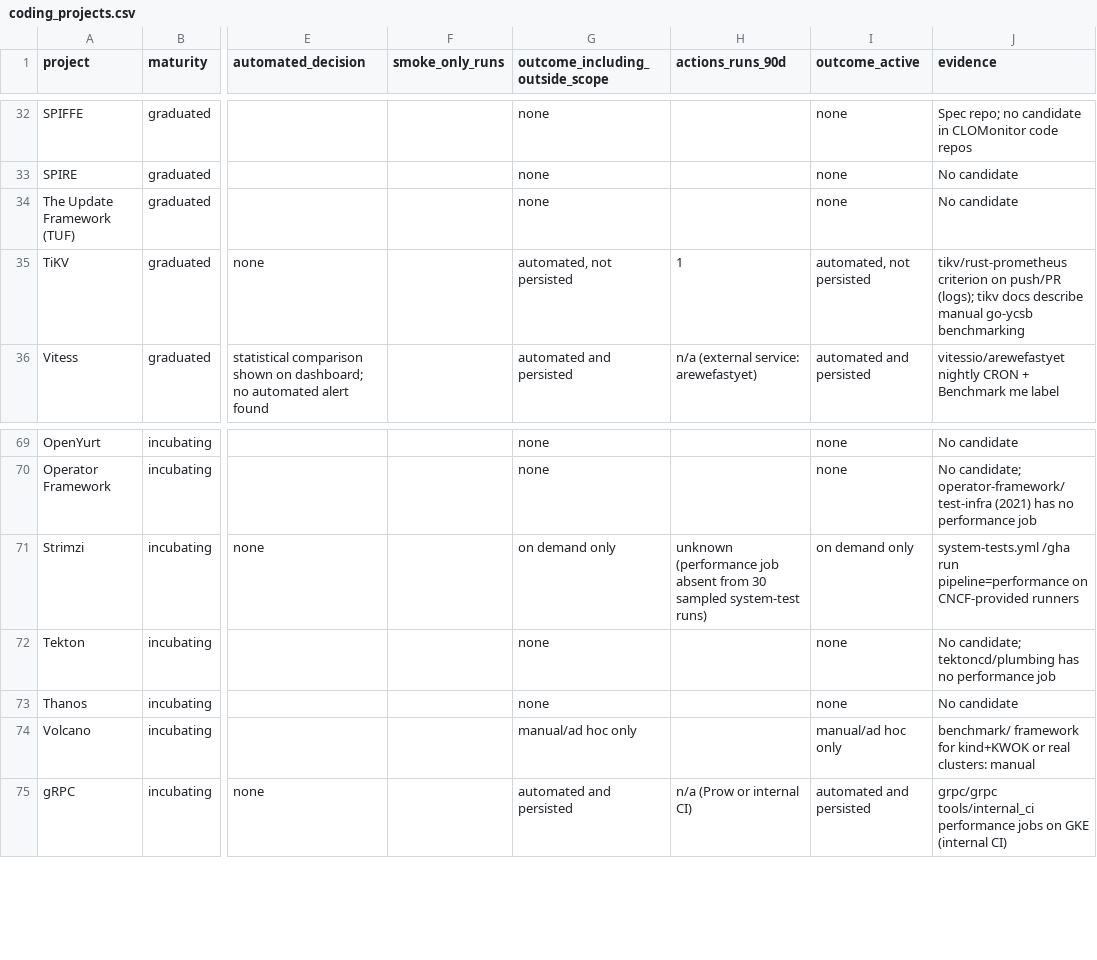
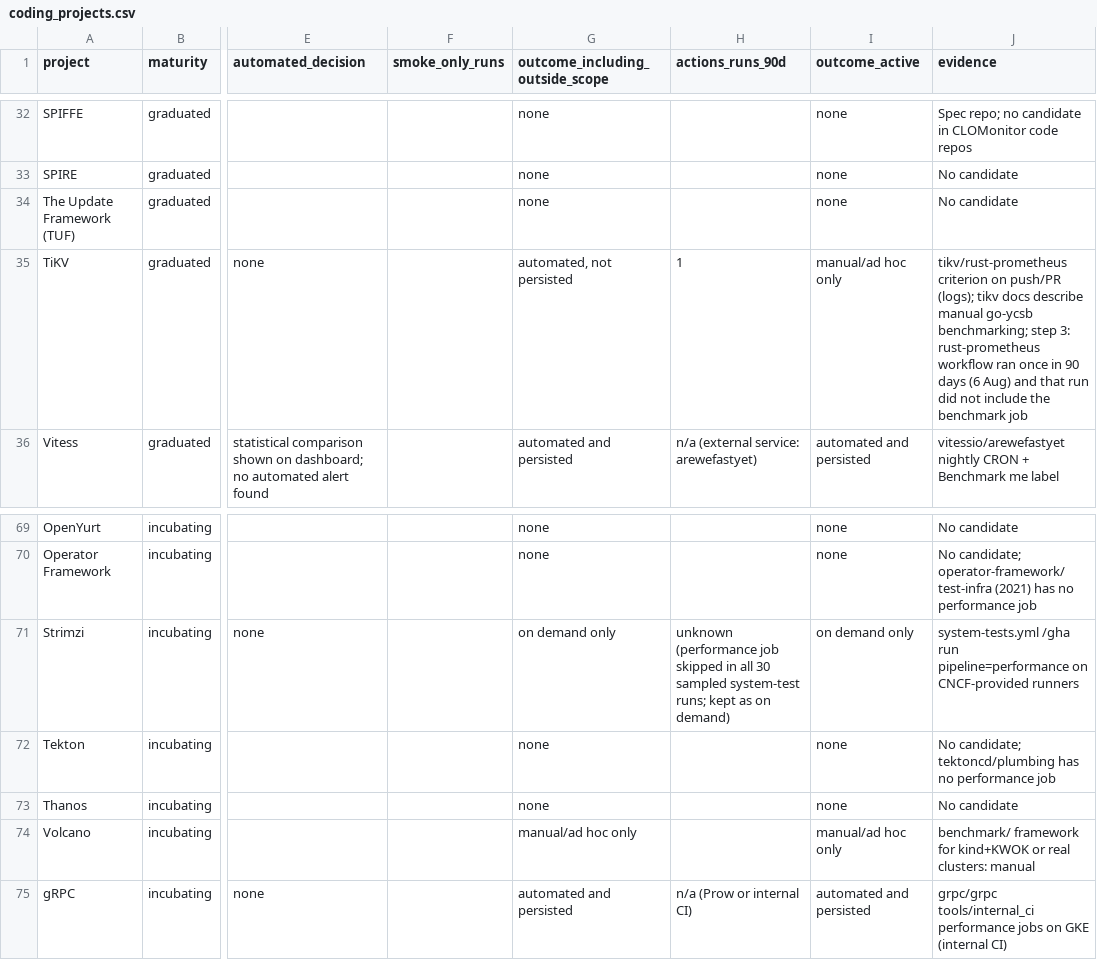
Before and after one commit to MayorFaj/cncf-perf-ci-survey, a CSV file: data/coding_projects.csv, drawn as a sheet; only a part is shown, gaps mark what is left out; the diff names each change by its address in the sheet, - before the commit and + after, or states it on an @@ line.

Commit message:
Data: TiKV activity (benchmark job absent from its only run); list of performance and CI repositories

```diff
--- a/data/coding_projects.csv
+++ b/data/coding_projects.csv
-I35 (outcome_active): automated, not persisted
+I35 (outcome_active): manual/ad hoc only
-J35 (evidence): …manual go-ycsb benchmarking
+J35 (evidence): …manual go-ycsb benchmarking; step 3: rust-prometheus workflow ran once in 90 days (6 Aug) and that run did not include the benchmark job
-H71 (actions_runs_90d): …(performance job absent from 30 sampled system-test runs)
+H71 (actions_runs_90d): …(performance job skipped in all 30 sampled system-test runs; kept as on demand)
```
Also changed, not shown: 1 other file.
